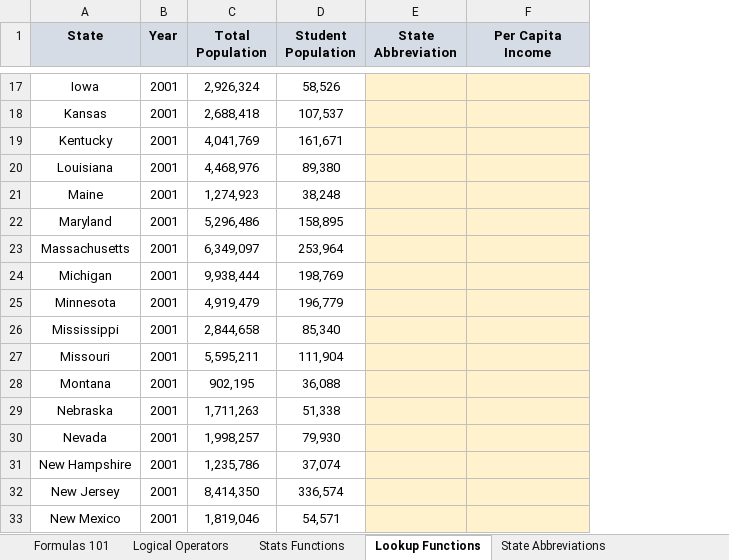
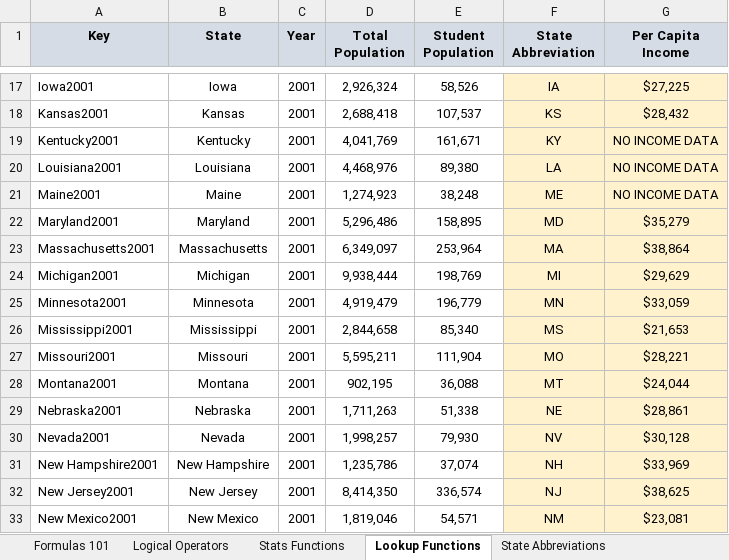
Before and after one commit to zachlim98/personal-improvement, an Excel workbook: Excel Course/Resources/Excel+Homework+Workbooks/Excel_Homework_Exercises.xlsx, sheet Lookup Functions, drawn as a sheet; only a part is shown, gaps mark what is left out; values as stored, in another font and other column widths than the file's, no borders; charts and pictures not drawn; addresses are those after the commit; the diff covers the shown part only; the diff names each change by its address in the sheet, - before the commit and + after, or states it on an @@ line.

```diff
--- a/Excel Course/Resources/Excel+Homework+Workbooks/Excel_Homework_Exercises.xlsx (sheet Lookup Functions)
+++ b/Excel Course/Resources/Excel+Homework+Workbooks/Excel_Homework_Exercises.xlsx (sheet Lookup Functions)
+column A (Key), rows 17-33: Iowa2001 | Kansas2001 | Kentucky2001 | Louisiana2001 | Maine2001 | Maryland2001 | Massachusetts2001 | Michigan2001 | Minnesota2001 | Mississippi2001 | Missouri2001 | Montana2001 | Nebraska2001 | Nevada2001 | New Hampshire2001 | New Jersey2001 | New Mexico2001
-F17 (State Abbreviation): (empty)
+F17 (State Abbreviation): IA
-G17 (Per Capita Income): (empty)
+G17 (Per Capita Income): $27,225
-F18 (State Abbreviation): (empty)
+F18 (State Abbreviation): KS
-G18 (Per Capita Income): (empty)
+G18 (Per Capita Income): $28,432
-F19 (State Abbreviation): (empty)
+F19 (State Abbreviation): KY
-G19:G21 (Per Capita Income): (empty)
+G19:G21 (Per Capita Income): NO INCOME DATA
-F20 (State Abbreviation): (empty)
+F20 (State Abbreviation): LA
-F21 (State Abbreviation): (empty)
+F21 (State Abbreviation): ME
-F22 (State Abbreviation): (empty)
+F22 (State Abbreviation): MD
-G22 (Per Capita Income): (empty)
+G22 (Per Capita Income): $35,279
-F23 (State Abbreviation): (empty)
+F23 (State Abbreviation): MA
-G23 (Per Capita Income): (empty)
+G23 (Per Capita Income): $38,864
-F24 (State Abbreviation): (empty)
+F24 (State Abbreviation): MI
-G24 (Per Capita Income): (empty)
+G24 (Per Capita Income): $29,629
-F25 (State Abbreviation): (empty)
+F25 (State Abbreviation): MN
-G25 (Per Capita Income): (empty)
+G25 (Per Capita Income): $33,059
-F26 (State Abbreviation): (empty)
+F26 (State Abbreviation): MS
-G26 (Per Capita Income): (empty)
+G26 (Per Capita Income): $21,653
-F27 (State Abbreviation): (empty)
+F27 (State Abbreviation): MO
-G27 (Per Capita Income): (empty)
+G27 (Per Capita Income): $28,221
-F28 (State Abbreviation): (empty)
+F28 (State Abbreviation): MT
-G28 (Per Capita Income): (empty)
+G28 (Per Capita Income): $24,044
-F29 (State Abbreviation): (empty)
+F29 (State Abbreviation): NE
-G29 (Per Capita Income): (empty)
+G29 (Per Capita Income): $28,861
-F30 (State Abbreviation): (empty)
+F30 (State Abbreviation): NV
-G30 (Per Capita Income): (empty)
+G30 (Per Capita Income): $30,128
-F31 (State Abbreviation): (empty)
+F31 (State Abbreviation): NH
-G31 (Per Capita Income): (empty)
+G31 (Per Capita Income): $33,969
-F32 (State Abbreviation): (empty)
+F32 (State Abbreviation): NJ
-G32 (Per Capita Income): (empty)
+G32 (Per Capita Income): $38,625
-F33 (State Abbreviation): (empty)
+F33 (State Abbreviation): NM
-G33 (Per Capita Income): (empty)
+G33 (Per Capita Income): $23,081
```
Also changed, not shown: 374 edited cells elsewhere in this sheet, sheet OFFSET & COUNTA, sheet INDEX & MATCH, sheet State Income (2001-2004), charts or pictures, Excel Course/Resources/Excel+Homework+Workbooks/Excel_Homework_Exercises_ANSWERS.xlsx, 1 other file.
